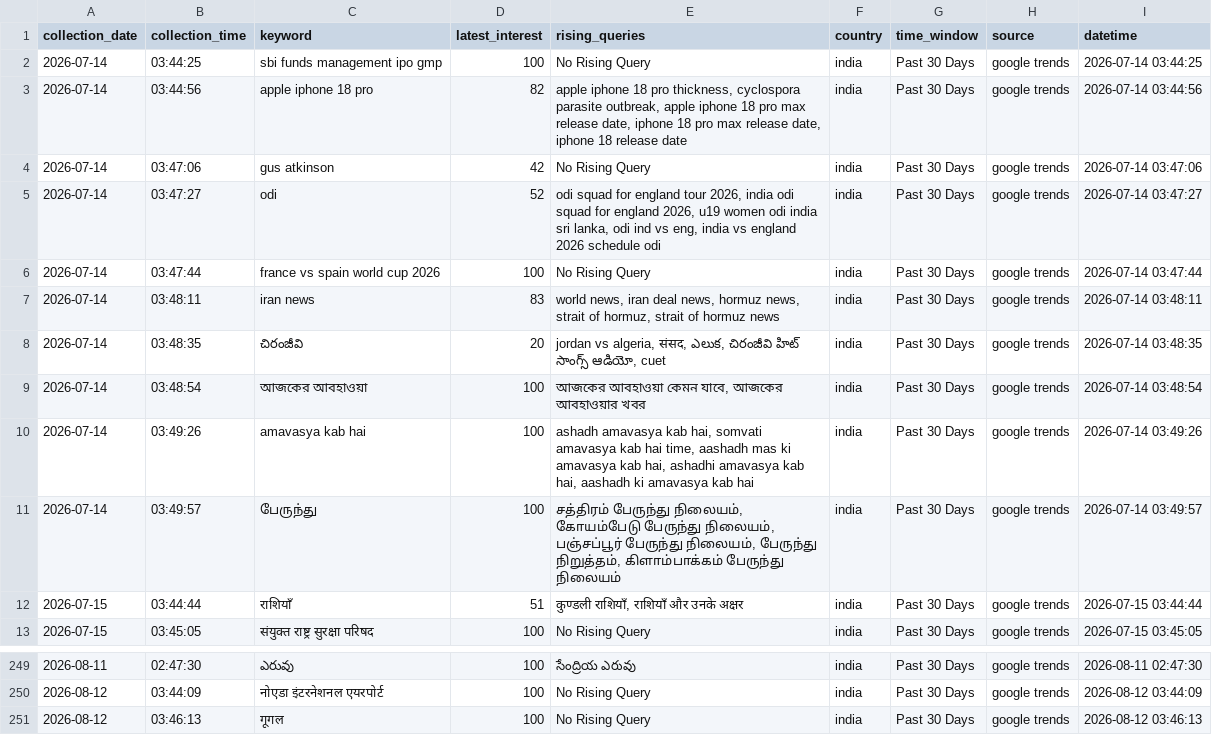
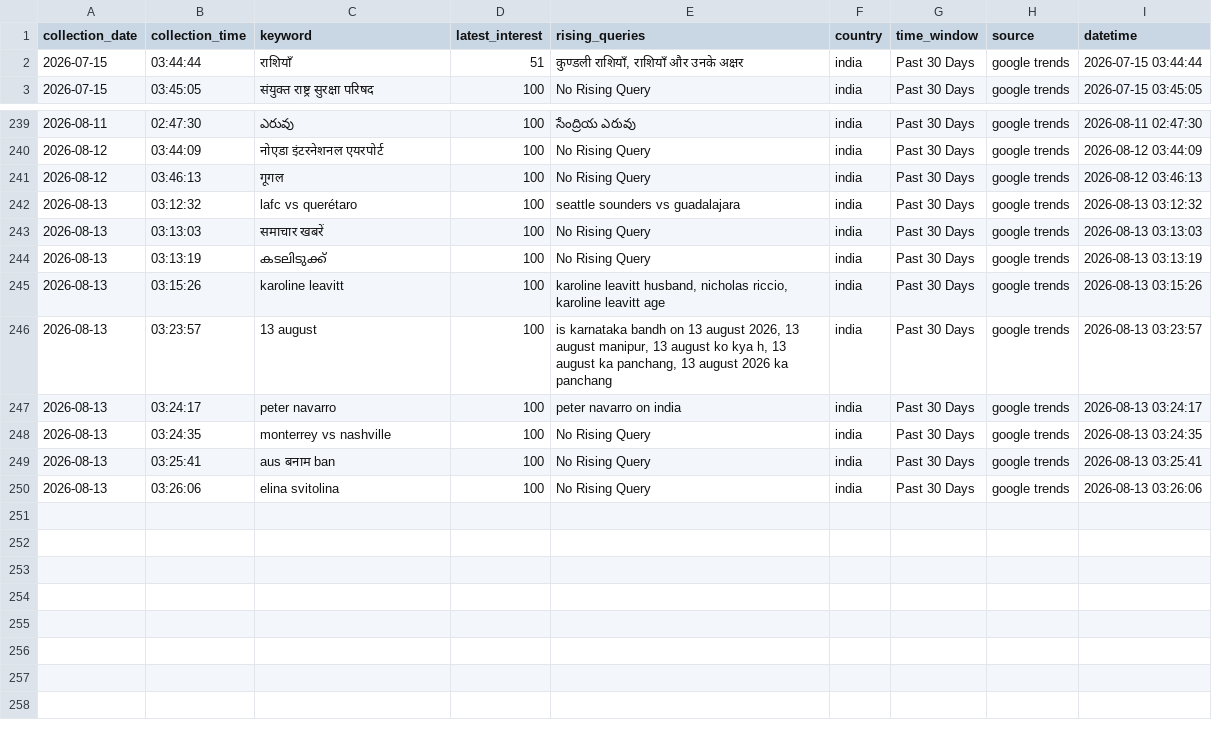
Before and after one commit to ank17a-5/India-Trend-Radar, a CSV file: data/cleaned/google_trends_clean.csv, drawn as a sheet; only a part is shown, gaps mark what is left out; removed rows and columns are numbered as before the commit, all else as after; the diff names each change by its address in the sheet, - before the commit and + after, or states it on an @@ line.

```diff
--- a/data/cleaned/google_trends_clean.csv
+++ b/data/cleaned/google_trends_clean.csv
-row 2: 2026-07-14 | 03:44:25 | sbi funds management ipo gmp | 100 | No Rising Query | india | Past 30 Days | google trends | 2026-07-14 03:44:25
-row 3: 2026-07-14 | 03:44:56 | apple iphone 18 pro | 82 | apple iphone 18 pro thickness, cyclospora parasite outbreak, apple iphone 18 pro max release date, iphone 18 pro max release date, iphone 18 release date | india | Past 30 Days | google trends | 2026-07-14 03:44:56
-row 4: 2026-07-14 | 03:47:06 | gus atkinson | 42 | No Rising Query | india | Past 30 Days | google trends | 2026-07-14 03:47:06
-row 5: 2026-07-14 | 03:47:27 | odi | 52 | odi squad for england tour 2026, india odi squad for england 2026, u19 women odi india sri lanka, odi ind vs eng, india vs england 2026 schedule odi | india | Past 30 Days | google trends | 2026-07-14 03:47:27
-row 6: 2026-07-14 | 03:47:44 | france vs spain world cup 2026 | 100 | No Rising Query | india | Past 30 Days | google trends | 2026-07-14 03:47:44
-row 7: 2026-07-14 | 03:48:11 | iran news | 83 | world news, iran deal news, hormuz news, strait of hormuz, strait of hormuz news | india | Past 30 Days | google trends | 2026-07-14 03:48:11
-row 8: 2026-07-14 | 03:48:35 | చిరంజీవి | 20 | jordan vs algeria, संसद, ఎలుక, చిరంజీవి హిట్ సాంగ్స్ ఆడియో, cuet | india | Past 30 Days | google trends | 2026-07-14 03:48:35
-row 9: 2026-07-14 | 03:48:54 | আজকের আবহাওয়া | 100 | আজকের আবহাওয়া কেমন যাবে, আজকের আবহাওয়ার খবর | india | Past 30 Days | google trends | 2026-07-14 03:48:54
-row 10: 2026-07-14 | 03:49:26 | amavasya kab hai | 100 | ashadh amavasya kab hai, somvati amavasya kab hai time, aashadh mas ki amavasya kab hai, ashadhi amavasya kab hai, aashadh ki amavasya kab hai | india | Past 30 Days | google trends | 2026-07-14 03:49:26
-row 11: 2026-07-14 | 03:49:57 | பேருந்து | 100 | சத்திரம் பேருந்து நிலையம், கோயம்பேடு பேருந்து நிலையம், பஞ்சப்பூர் பேருந்து நிலையம், பேருந்து நிறுத்தம், கிளாம்பாக்கம் பேருந்து நிலையம் | india | Past 30 Days | google trends | 2026-07-14 03:49:57
+row 242: 2026-08-13 | 03:12:32 | lafc vs querétaro | 100 | seattle sounders vs guadalajara | india | Past 30 Days | google trends | 2026-08-13 03:12:32
+row 243: 2026-08-13 | 03:13:03 | समाचार खबरें | 100 | No Rising Query | india | Past 30 Days | google trends | 2026-08-13 03:13:03
+row 244: 2026-08-13 | 03:13:19 | കടലിടുക്ക് | 100 | No Rising Query | india | Past 30 Days | google trends | 2026-08-13 03:13:19
+row 245: 2026-08-13 | 03:15:26 | karoline leavitt | 100 | karoline leavitt husband, nicholas riccio, karoline leavitt age | india | Past 30 Days | google trends | 2026-08-13 03:15:26
+row 246: 2026-08-13 | 03:23:57 | 13 august | 100 | is karnataka bandh on 13 august 2026, 13 august manipur, 13 august ko kya h, 13 august ka panchang, 13 august 2026 ka panchang | india | Past 30 Days | google trends | 2026-08-13 03:23:57
+row 247: 2026-08-13 | 03:24:17 | peter navarro | 100 | peter navarro on india | india | Past 30 Days | google trends | 2026-08-13 03:24:17
+row 248: 2026-08-13 | 03:24:35 | monterrey vs nashville | 100 | No Rising Query | india | Past 30 Days | google trends | 2026-08-13 03:24:35
+row 249: 2026-08-13 | 03:25:41 | aus बनाम ban | 100 | No Rising Query | india | Past 30 Days | google trends | 2026-08-13 03:25:41
+row 250: 2026-08-13 | 03:26:06 | elina svitolina | 100 | No Rising Query | india | Past 30 Days | google trends | 2026-08-13 03:26:06
```
Also changed, not shown: data/predictions/prophet_predictions.csv, data/raw/google_trends.csv, 16 other files.
